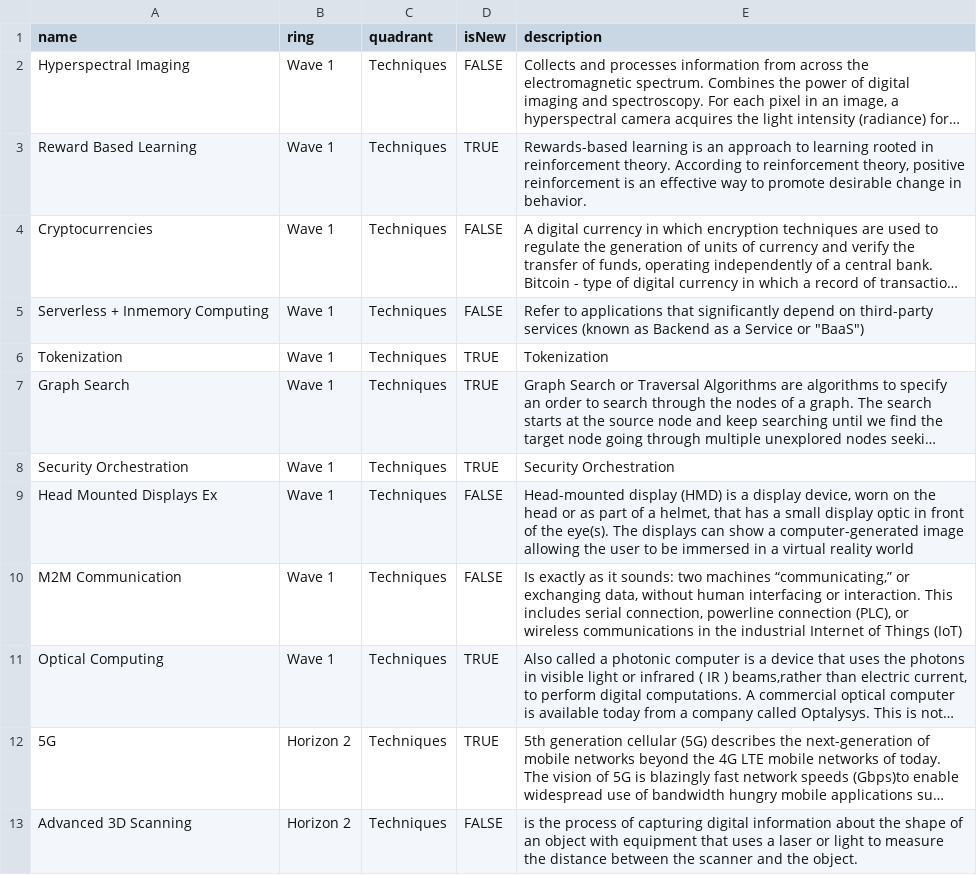
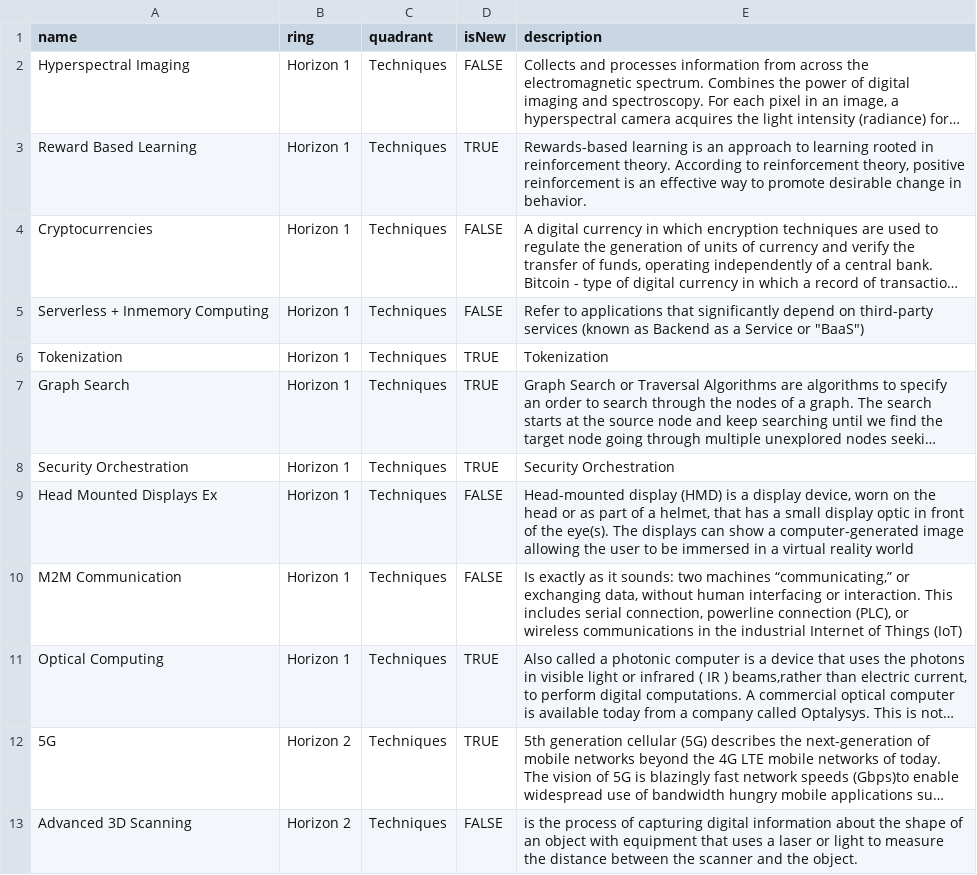
Before and after one commit to pmorrison2000/build-your-own-radar, a CSV file: data/data.csv, drawn as a sheet; only a part is shown; long unchanged cells end in …; the diff names each change by its address in the sheet, - before the commit and + after, or states it on an @@ line.

```diff
--- a/data/data.csv
+++ b/data/data.csv
-B2:B11 (ring): Wave 1
+B2:B11 (ring): Horizon 1
```
Also changed, not shown: 1 other file.
